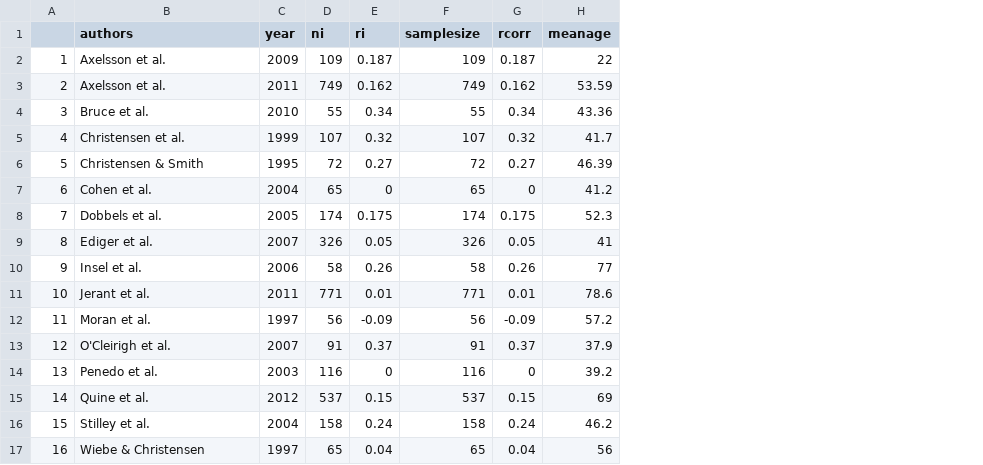
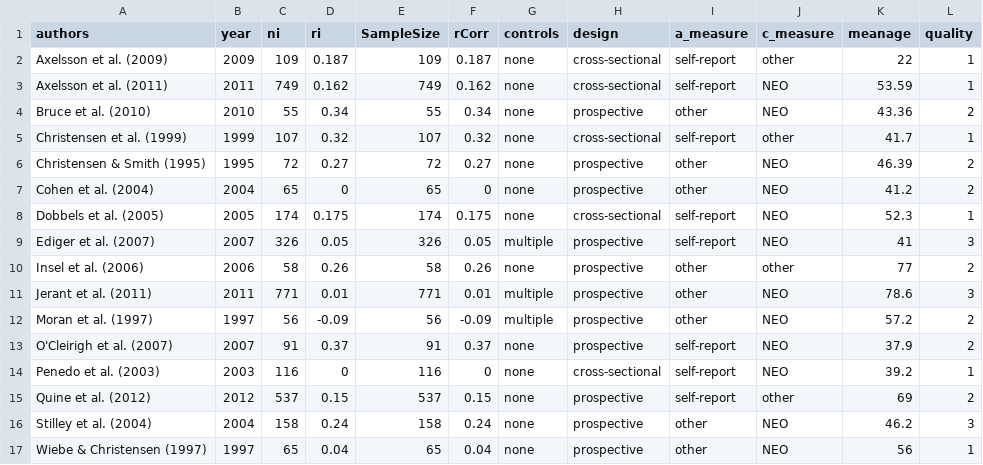
Before and after one commit to kylehamilton/JamoviMeta, a CSV file: dat.molloy2014.csv, drawn as a sheet; removed rows and columns are numbered as before the commit, all else as after; the diff names each change by its address in the sheet, - before the commit and + after, or states it on an @@ line.

```diff
--- a/dat.molloy2014.csv
+++ b/dat.molloy2014.csv
-column A, rows 2-17: 1 | 2 | 3 | 4 | 5 | 6 | 7 | 8 | 9 | 10 | 11 | 12 | 13 | 14 | 15 | 16
+column G (controls), rows 2-17: none | none | none | none | none | none | none | multiple | none | multiple | multiple | none | none | none | none | none
+column H (design), rows 2-17: cross-sectional | cross-sectional | prospective | cross-sectional | prospective | prospective | cross-sectional | prospective | prospective | prospective | prospective | prospective | cross-sectional | prospective | prospective | prospective
+column I (a_measure), rows 2-17: self-report | self-report | other | self-report | other | other | self-report | self-report | other | other | other | self-report | self-report | self-report | other | other
+column J (c_measure), rows 2-17: other | NEO | NEO | other | NEO | NEO | NEO | NEO | other | NEO | NEO | NEO | NEO | other | NEO | NEO
+column L (quality), rows 2-17: 1 | 1 | 2 | 1 | 2 | 2 | 1 | 3 | 2 | 3 | 2 | 2 | 1 | 2 | 3 | 1
-E1: samplesize
+E1: SampleSize
-F1: rcorr
+F1: rCorr
-A2 (authors): Axelsson et al.
+A2 (authors): Axelsson et al. (2009)
-A3 (authors): Axelsson et al.
+A3 (authors): Axelsson et al. (2011)
-A4 (authors): Bruce et al.
+A4 (authors): Bruce et al. (2010)
-A5 (authors): Christensen et al.
+A5 (authors): Christensen et al. (1999)
-A6 (authors): Christensen & Smith
+A6 (authors): Christensen & Smith (1995)
-A7 (authors): Cohen et al.
+A7 (authors): Cohen et al. (2004)
-A8 (authors): Dobbels et al.
+A8 (authors): Dobbels et al. (2005)
-A9 (authors): Ediger et al.
+A9 (authors): Ediger et al. (2007)
-A10 (authors): Insel et al.
+A10 (authors): Insel et al. (2006)
-A11 (authors): Jerant et al.
+A11 (authors): Jerant et al. (2011)
-A12 (authors): Moran et al.
+A12 (authors): Moran et al. (1997)
-A13 (authors): O'Cleirigh et al.
+A13 (authors): O'Cleirigh et al. (2007)
-A14 (authors): Penedo et al.
+A14 (authors): Penedo et al. (2003)
-A15 (authors): Quine et al.
+A15 (authors): Quine et al. (2012)
-A16 (authors): Stilley et al.
+A16 (authors): Stilley et al. (2004)
-A17 (authors): Wiebe & Christensen
+A17 (authors): Wiebe & Christensen (1997)
```
Also changed, not shown: 7 other files.
